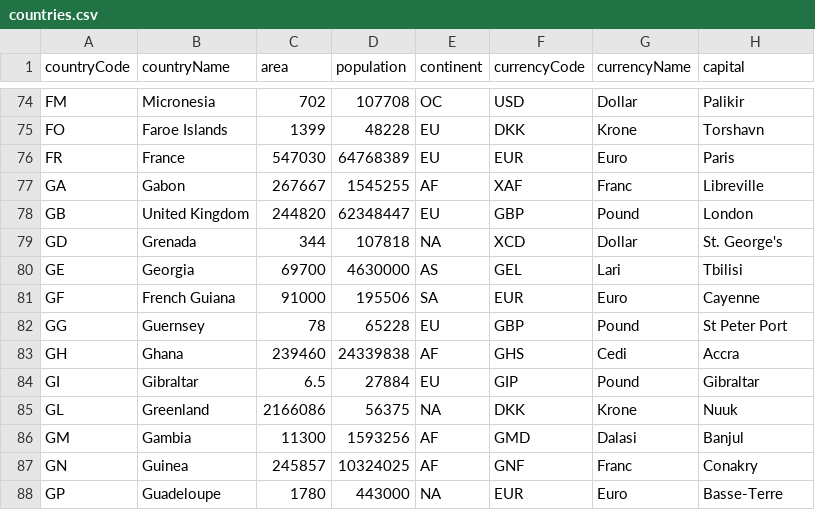
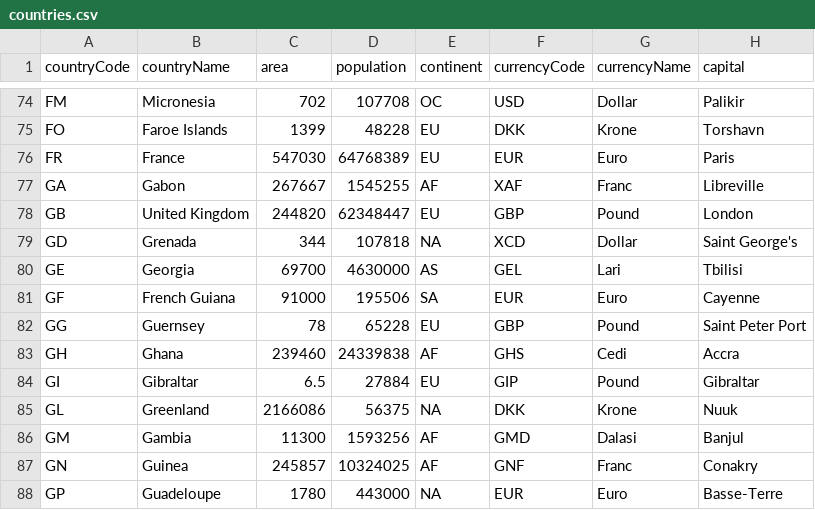
Before and after one commit to JeromeBarthelemy/NSI1ere, a CSV file: Files/countries.csv, drawn as a sheet; only a part is shown, gaps mark what is left out.

```diff
--- a/Files/countries.csv
+++ b/Files/countries.csv
@@ -78,6 +78,6 @@ GA;Gabon;267667;1545255;AF;XAF;Franc;Libreville
 GB;United Kingdom;244820;62348447;EU;GBP;Pound;London
-GD;Grenada;344;107818;NA;XCD;Dollar;St. George's
+GD;Grenada;344;107818;NA;XCD;Dollar;Saint George's
 GE;Georgia;69700;4630000;AS;GEL;Lari;Tbilisi
 GF;French Guiana;91000;195506;SA;EUR;Euro;Cayenne
-GG;Guernsey;78;65228;EU;GBP;Pound;St Peter Port
+GG;Guernsey;78;65228;EU;GBP;Pound;Saint Peter Port
 GH;Ghana;239460;24339838;AF;GHS;Cedi;Accra
```
Also changed, not shown: 1 other file.
